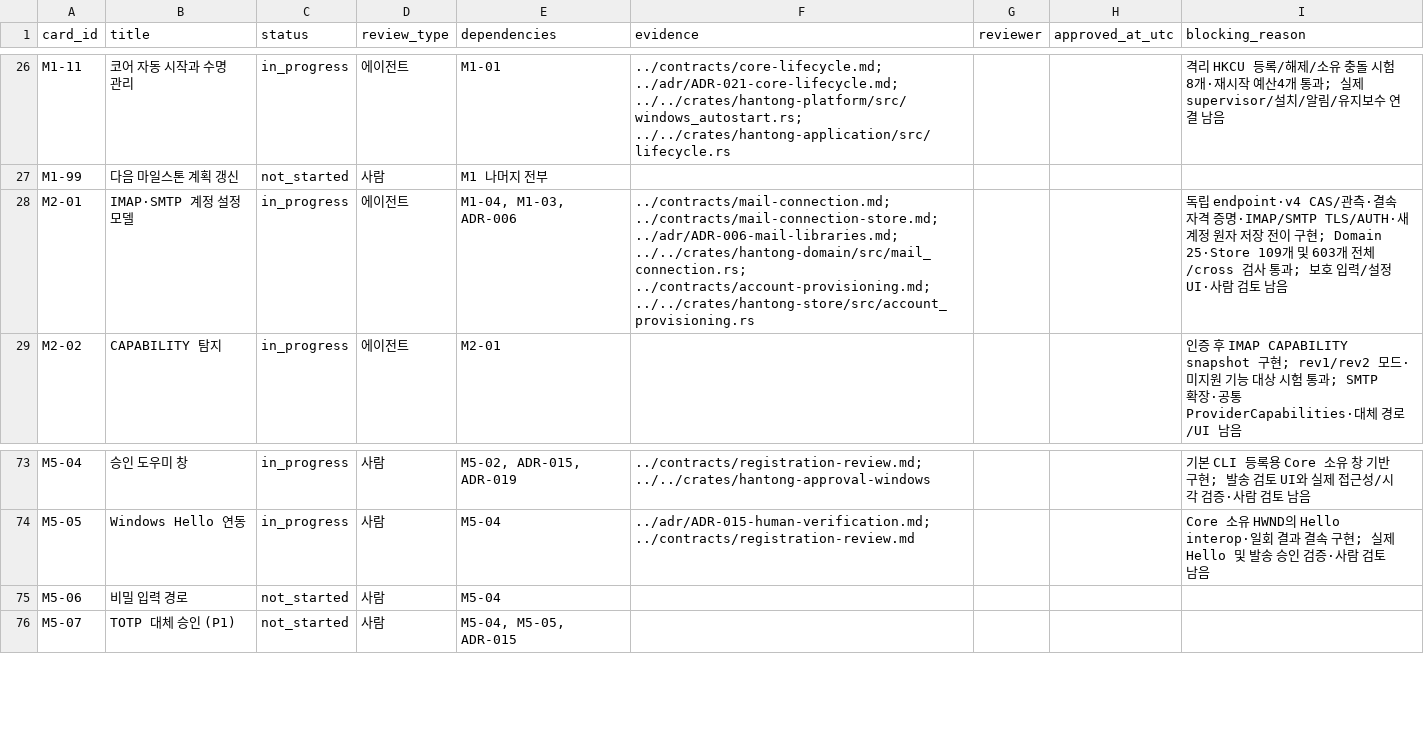
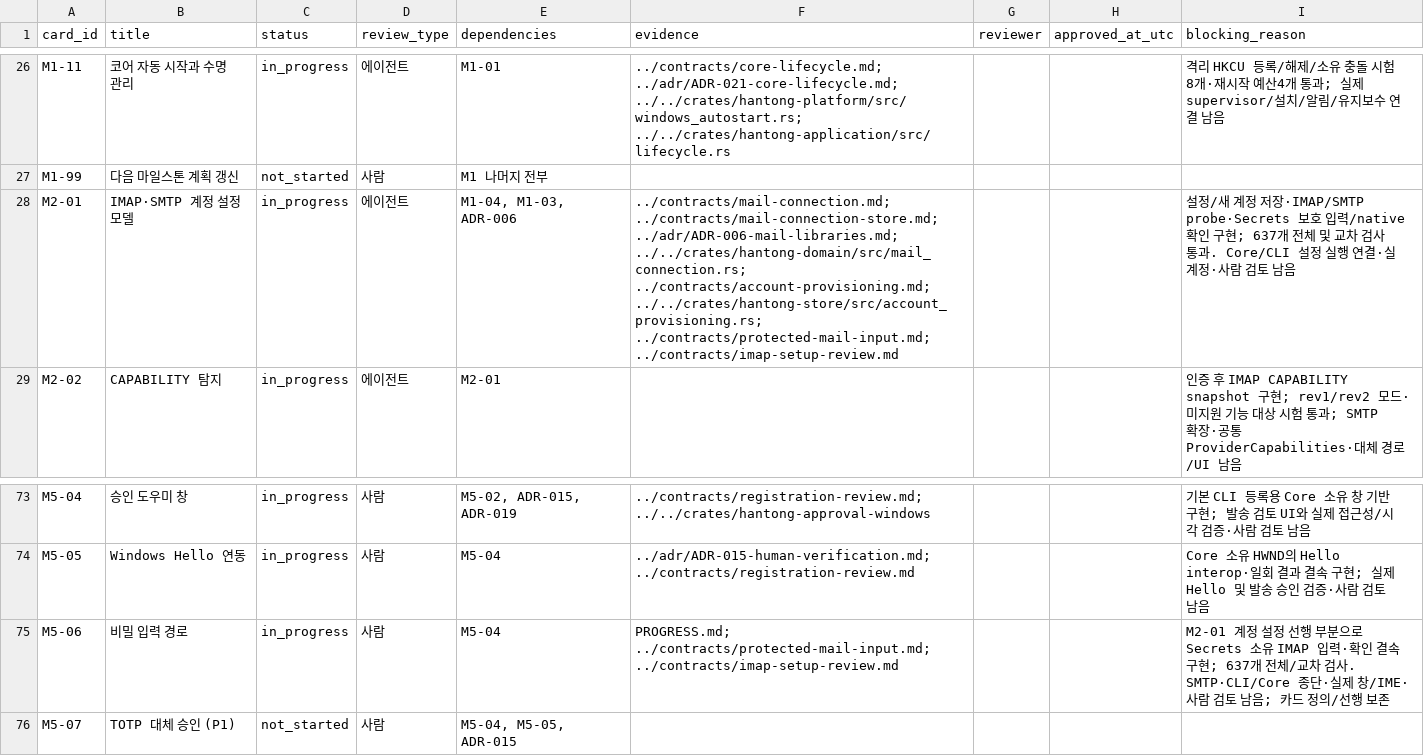
Before and after one commit to tz1012/mail-hantong, a CSV file: docs/latest/card-status.csv, drawn as a sheet; only a part is shown, gaps mark what is left out.

Commit message:
Add protected IMAP password input and native setup review

```diff
--- a/docs/latest/card-status.csv
+++ b/docs/latest/card-status.csv
@@ -27,3 +27,3 @@ M1-11,코어 자동 시작과 수명 관리,in_progress,에이전트,M1-01,../co
 M1-99,다음 마일스톤 계획 갱신,not_started,사람,M1 나머지 전부,,,,
-M2-01,IMAP·SMTP 계정 설정 모델,in_progress,에이전트,"M1-04, M1-03, ADR-006",../contracts/mail-connection.md; ../contracts/mail-connection-store.md; ../adr/ADR-006-mail-libraries.md; ../../crates/hantong-domain/src/mail_connection.rs; ../contracts/account-provisioning.md; ../../crates/hantong-store/src/account_provisioning.rs,,,독립 endpoint·v4 CAS/관측·결속 자격 증명·IMAP/SMTP TLS/AUTH·새 계정 원자 저장 전이 구현; Domain 25·Store 109개 및 603개 전체/cross 검사 통과; 보호 입력/설정 UI·사람 검토 남음
+M2-01,IMAP·SMTP 계정 설정 모델,in_progress,에이전트,"M1-04, M1-03, ADR-006",../contracts/mail-connection.md; ../contracts/mail-connection-store.md; ../adr/ADR-006-mail-libraries.md; ../../crates/hantong-domain/src/mail_connection.rs; ../contracts/account-provisioning.md; ../../crates/hantong-store/src/account_provisioning.rs; ../contracts/protected-mail-input.md; ../contracts/imap-setup-review.md,,,설정/새 계정 저장·IMAP/SMTP probe·Secrets 보호 입력/native 확인 구현; 637개 전체 및 교차 검사 통과. Core/CLI 설정 실행 연결·실계정·사람 검토 남음
 M2-02,CAPABILITY 탐지,in_progress,에이전트,M2-01,,,,인증 후 IMAP CAPABILITY snapshot 구현; rev1/rev2 모드·미지원 기능 대상 시험 통과; SMTP 확장·공통 ProviderCapabilities·대체 경로/UI 남음
@@ -74,3 +74,3 @@ M5-04,승인 도우미 창,in_progress,사람,"M5-02, ADR-015, ADR-019",../contr
 M5-05,Windows Hello 연동,in_progress,사람,M5-04,../adr/ADR-015-human-verification.md; ../contracts/registration-review.md,,,Core 소유 HWND의 Hello interop·일회 결과 결속 구현; 실제 Hello 및 발송 승인 검증·사람 검토 남음
-M5-06,비밀 입력 경로,not_started,사람,M5-04,,,,
+M5-06,비밀 입력 경로,in_progress,사람,M5-04,PROGRESS.md; ../contracts/protected-mail-input.md; ../contracts/imap-setup-review.md,,,M2-01 계정 설정 선행 부분으로 Secrets 소유 IMAP 입력·확인 결속 구현; 637개 전체/교차 검사. SMTP·CLI/Core 종단·실제 창/IME·사람 검토 남음; 카드 정의/선행 보존
 M5-07,TOTP 대체 승인 (P1),not_started,사람,"M5-04, M5-05, ADR-015",,,,
```
Also changed, not shown: docs/traceability.csv, 38 other files.
